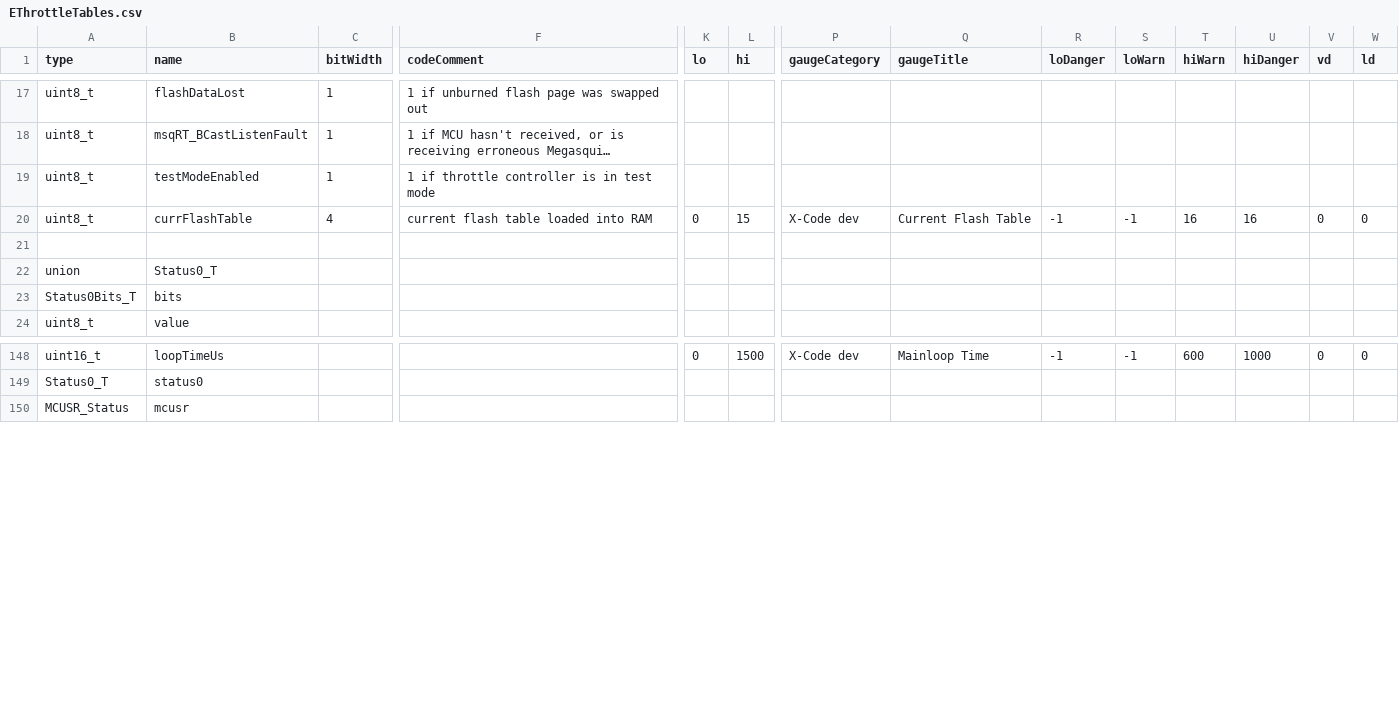
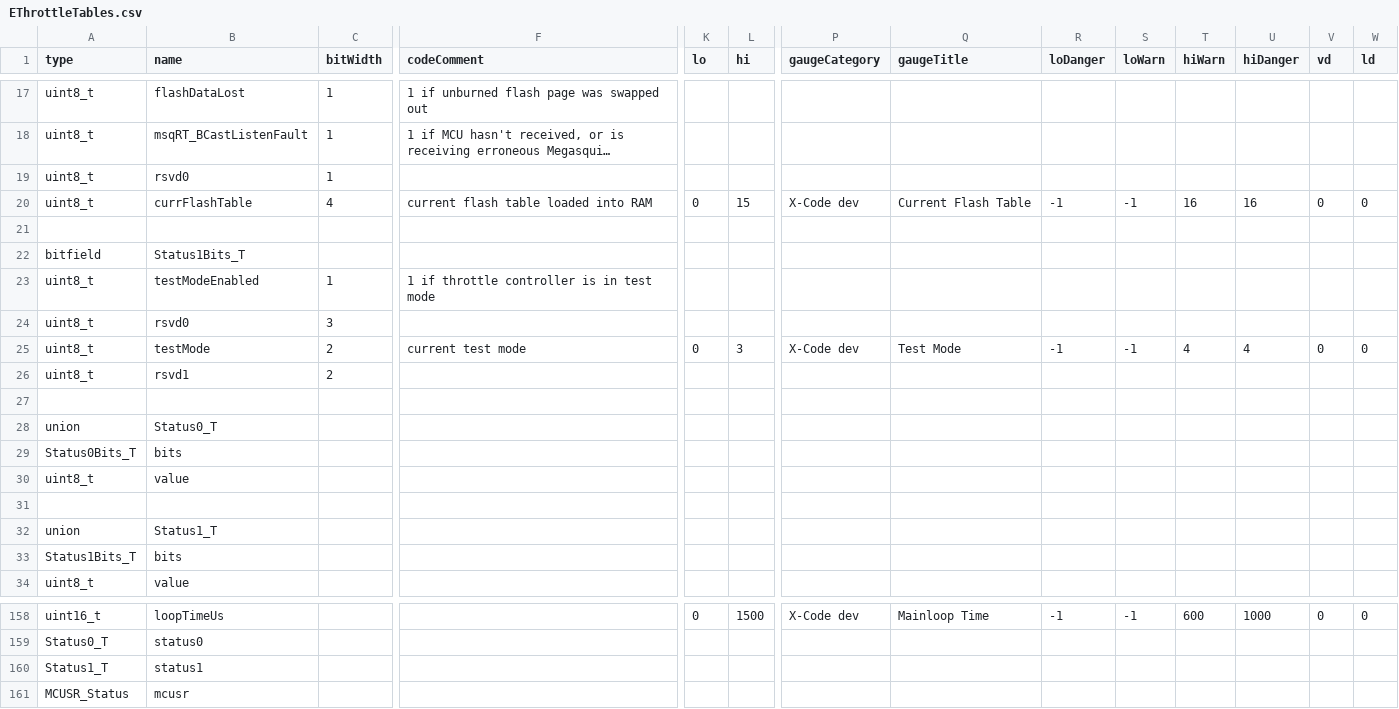
Before and after one commit to Ms3pro/EThrottle, a CSV file: src/scripts/EThrottleTables.csv, drawn as a sheet; only a part is shown, gaps mark what is left out; long unchanged cells end in …; addresses are those after the commit; rows hold the shown columns only; the diff names each change by its address in the sheet, - before the commit and + after, or states it on an @@ line.

Commit message:
Adds TestController class (working toward curve playback test)

```diff
--- a/src/scripts/EThrottleTables.csv
+++ b/src/scripts/EThrottleTables.csv
+row 19: uint8_t | rsvd0 | 1
+row 20: uint8_t | currFlashTable | 4 | current flash table loaded into RAM | 0 | 15 | X-Code dev | Current Flash Table | -1 | -1 | 16 | 16 | 0 | 0
+row 21: (empty)
+row 22: bitfield | Status1Bits_T
+row 24: uint8_t | rsvd0 | 3
-B25 (name): currFlashTable
+B25 (name): testMode
-C25 (bitWidth): 4
+C25 (bitWidth): 2
-F25 (codeComment): current flash table loaded into RAM
+F25 (codeComment): current test mode
-L25 (hi): 15
+L25 (hi): 3
-Q25 (gaugeTitle): Current Flash Table
+Q25 (gaugeTitle): Test Mode
-T25 (hiWarn): 16
+T25 (hiWarn): 4
-U25 (hiDanger): 16
+U25 (hiDanger): 4
+row 26: uint8_t | rsvd1 | 2
+row 30: uint8_t | value
+row 31: (empty)
+row 32: union | Status1_T
+row 33: Status1Bits_T | bits
+row 160: Status1_T | status1
```
Also changed, not shown: 10 other files.
